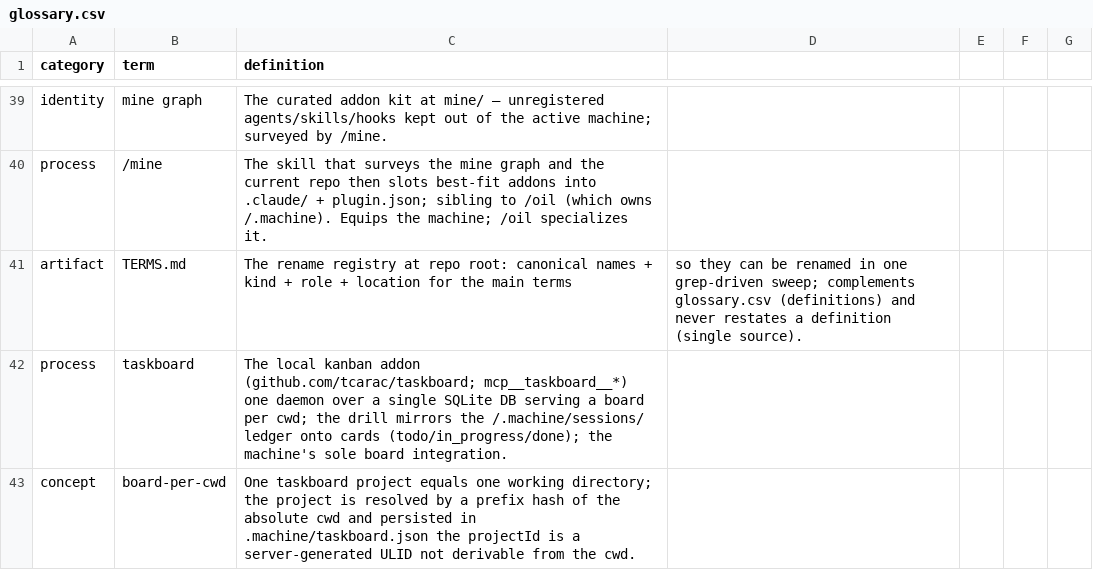
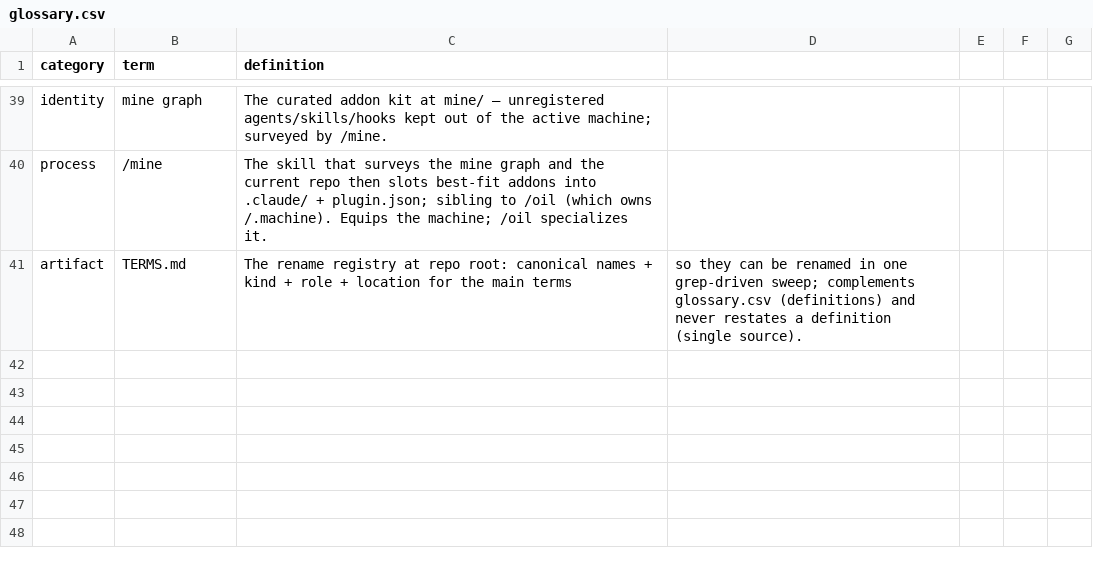
Before and after one commit to yesitsfebreeze/machine, a CSV file: .machine/glossary.csv, drawn as a sheet; only a part is shown, gaps mark what is left out; the diff names each change by its address in the sheet, - before the commit and + after, or states it on an @@ line.

```diff
--- a/.machine/glossary.csv
+++ b/.machine/glossary.csv
-row 42: process | taskboard | The local kanban addon (github.com/tcarac/taskboard; mcp__taskboard__*) one daemon over a single SQLite DB serving a board per cwd; the drill mirrors the /.machine/sessions/ ledger onto cards (todo/in_progress/done); the machine's sole board integration.
-row 43: concept | board-per-cwd | One taskboard project equals one working directory; the project is resolved by a prefix hash of the absolute cwd and persisted in .machine/taskboard.json the projectId is a server-generated ULID not derivable from the cwd.
```
Also changed, not shown: 15 other files.
